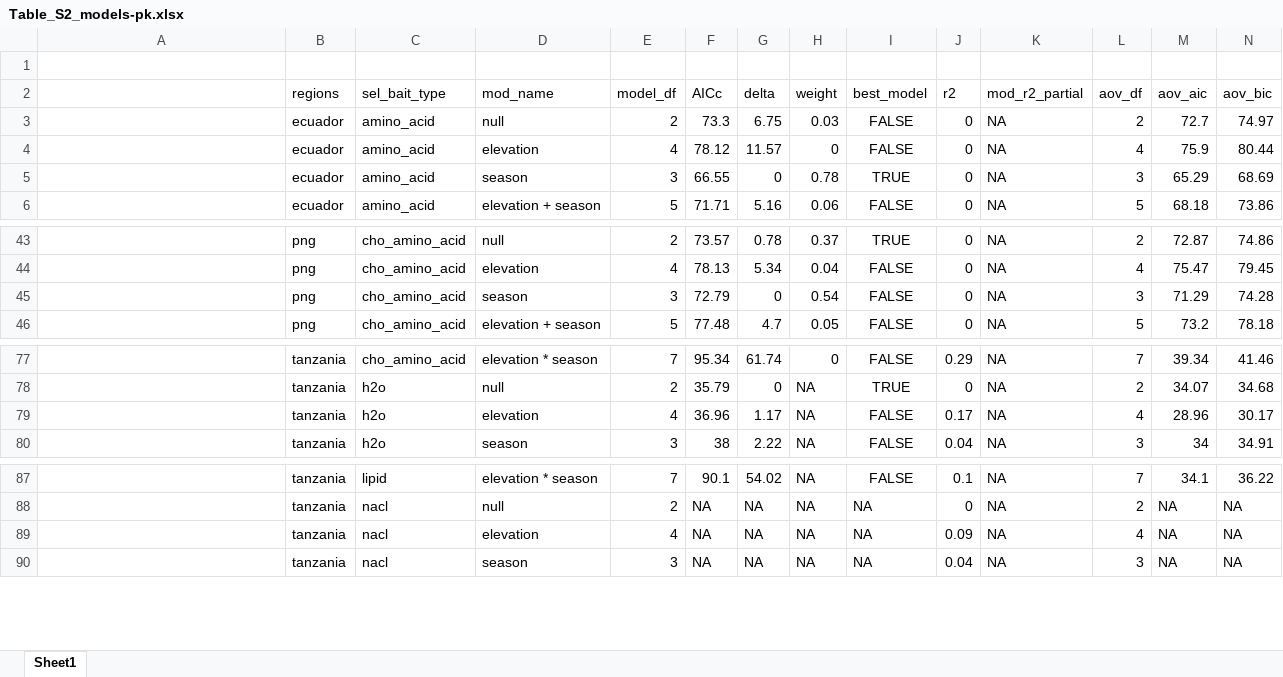
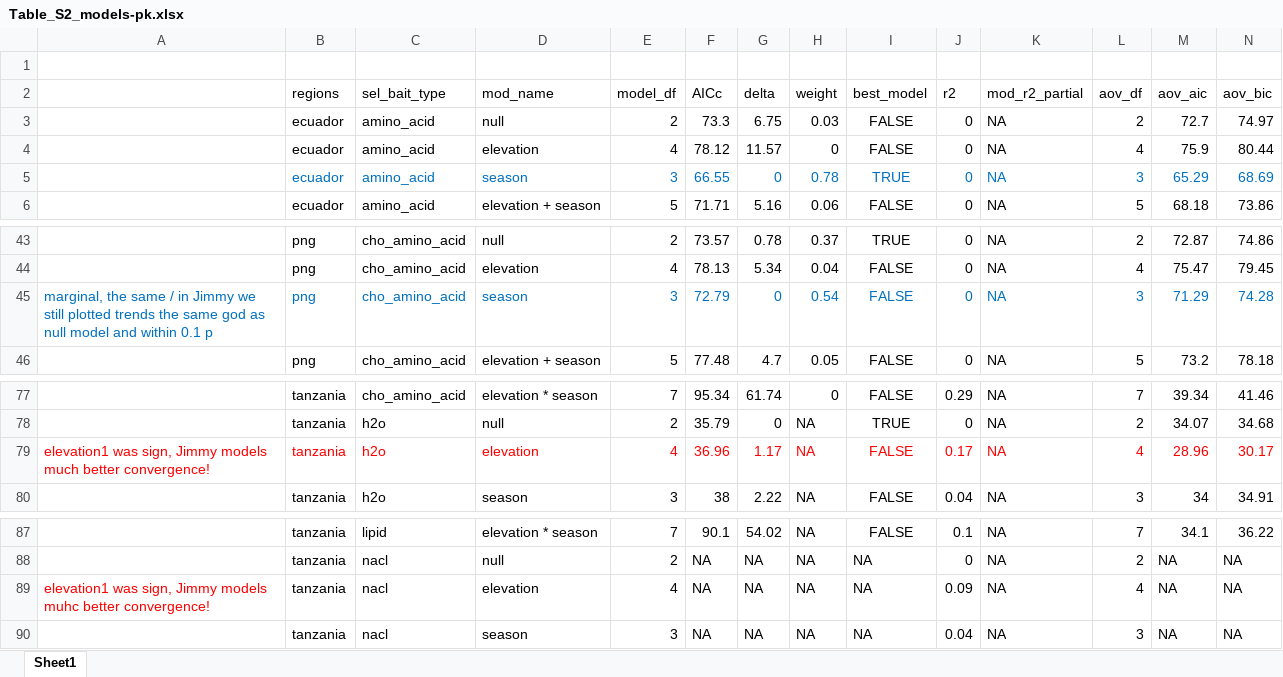
Before and after one commit to OndrejMottl/Ant_Nutrient_use, an Excel workbook: Outputs/Table_S2_models-pk.xlsx, sheet Sheet1, drawn as a sheet; only a part is shown, gaps mark what is left out; values as stored, in another font and other column widths than the file's, no borders; the diff covers the shown part only; the diff names each change by its address in the sheet, - before the commit and + after, or states it on an @@ line.

Commit message:
Table S2 comments compared to Jimmy (we need also elevation lienar effects to tets for + looks Jimmy set up of beta bin. models converged muhc better for Tanzania), probably better to go for Jimmy package and set up unless really good reason, why not to do so (otherwise results withh be the same/similar, if we stay with practise reporting also singificancies for models via LR test that are very close to null = similar good).

```diff
--- a/Outputs/Table_S2_models-pk.xlsx (sheet Sheet1)
+++ b/Outputs/Table_S2_models-pk.xlsx (sheet Sheet1)
-B5:N5 text colour: black
+B5:N5 text colour: #0070C0
-A45: (empty)
+A45: marginal, the same / in Jimmy we still plotted trends the same god as null model and within 0.1 p
-B45:N45 text colour: black
+B45:N45 text colour: #0070C0
-A79: (empty)
+A79: elevation1 was sign, Jimmy models much better convergence!
-B79:N79 text colour: black
+B79:N79 text colour: #FF0000
-A89: (empty)
+A89: elevation1 was sign, Jimmy models muhc better convergence!
```
Also changed, not shown: 6 edited cells and cell formats elsewhere in this sheet.
